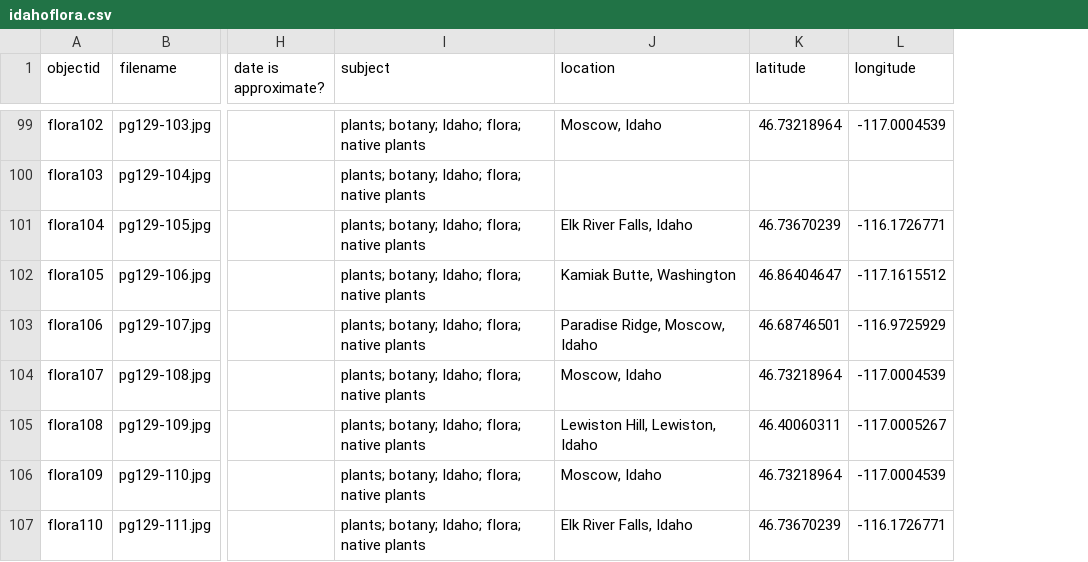
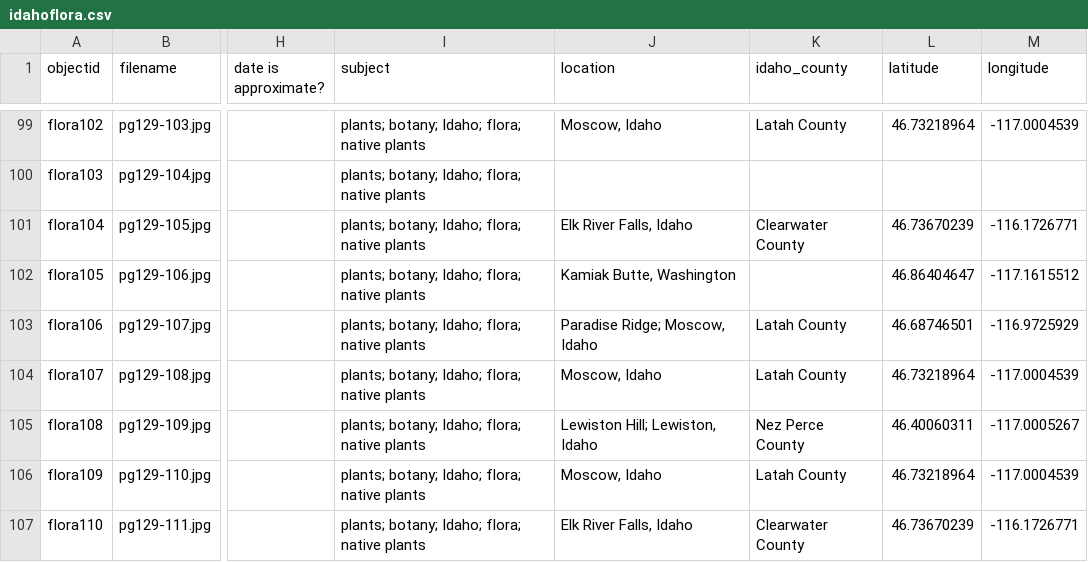
Before and after one commit to uidaholib/base-digital-collections-template, a CSV file: _data/idahoflora.csv, drawn as a sheet; only a part is shown, gaps mark what is left out; the diff covers the shown part only; the diff names each change by its address in the sheet, - before the commit and + after, or states it on an @@ line.

Commit message:
add idaho_county to metadata

```diff
--- a/_data/idahoflora.csv
+++ b/_data/idahoflora.csv
+column K (idaho_county), rows 99-107: Latah County |  | Clearwater County |  | Latah County | Latah County | Nez Perce County | Latah County | Clearwater County
-J103 (location): Paradise Ridge, Moscow, Idaho
+J103 (location): Paradise Ridge; Moscow, Idaho
-J105 (location): Lewiston Hill, Lewiston, Idaho
+J105 (location): Lewiston Hill; Lewiston, Idaho
```
Also changed, not shown: 28 edited cells elsewhere in this file.
